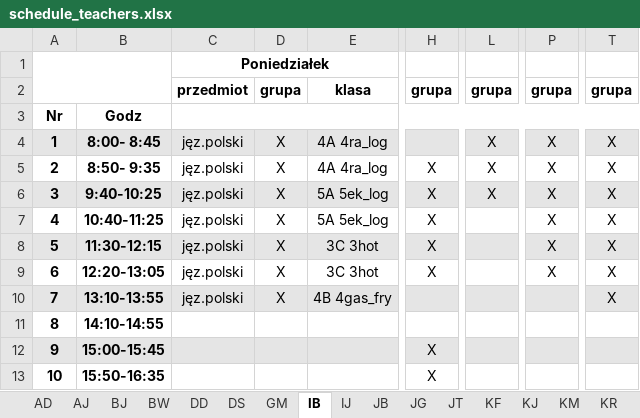
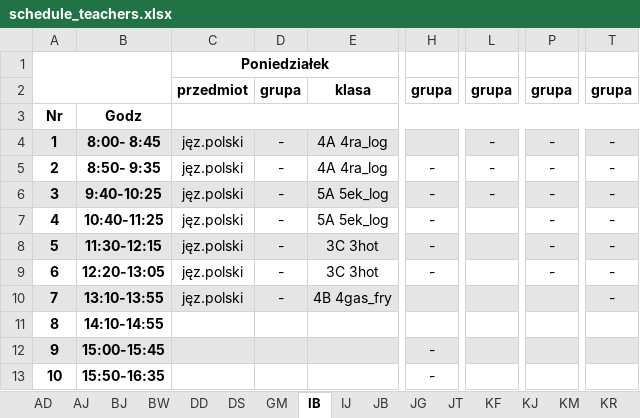
Before and after one commit to aleksajaw/lesson_plan_data_analysis, an Excel workbook: schedules/schedule_teachers.xlsx, sheet IB, drawn as a sheet; only a part is shown, gaps mark what is left out; values as stored, in another font and other column widths than the file's, no borders; the diff names each change by its address in the sheet, - before the commit and + after, or states it on an @@ line.

```diff
--- a/schedules/schedule_teachers.xlsx (sheet IB)
+++ b/schedules/schedule_teachers.xlsx (sheet IB)
-D4:D10: X
+D4:D10: -
-L4:L6: X
+L4:L6: -
-P4:P9: X
+P4:P9: -
-T4:T10: X
+T4:T10: -
-H5:H9: X
+H5:H9: -
-H12:H13: X
+H12:H13: -
```
Also changed, not shown: sheet KM, sheet GM, sheet PE, sheet ST, sheet KR, sheet PA, 33 more sheets, schedules/schedule_classes.xlsx, schedules/schedule_classrooms.xlsx, 14 other files.
